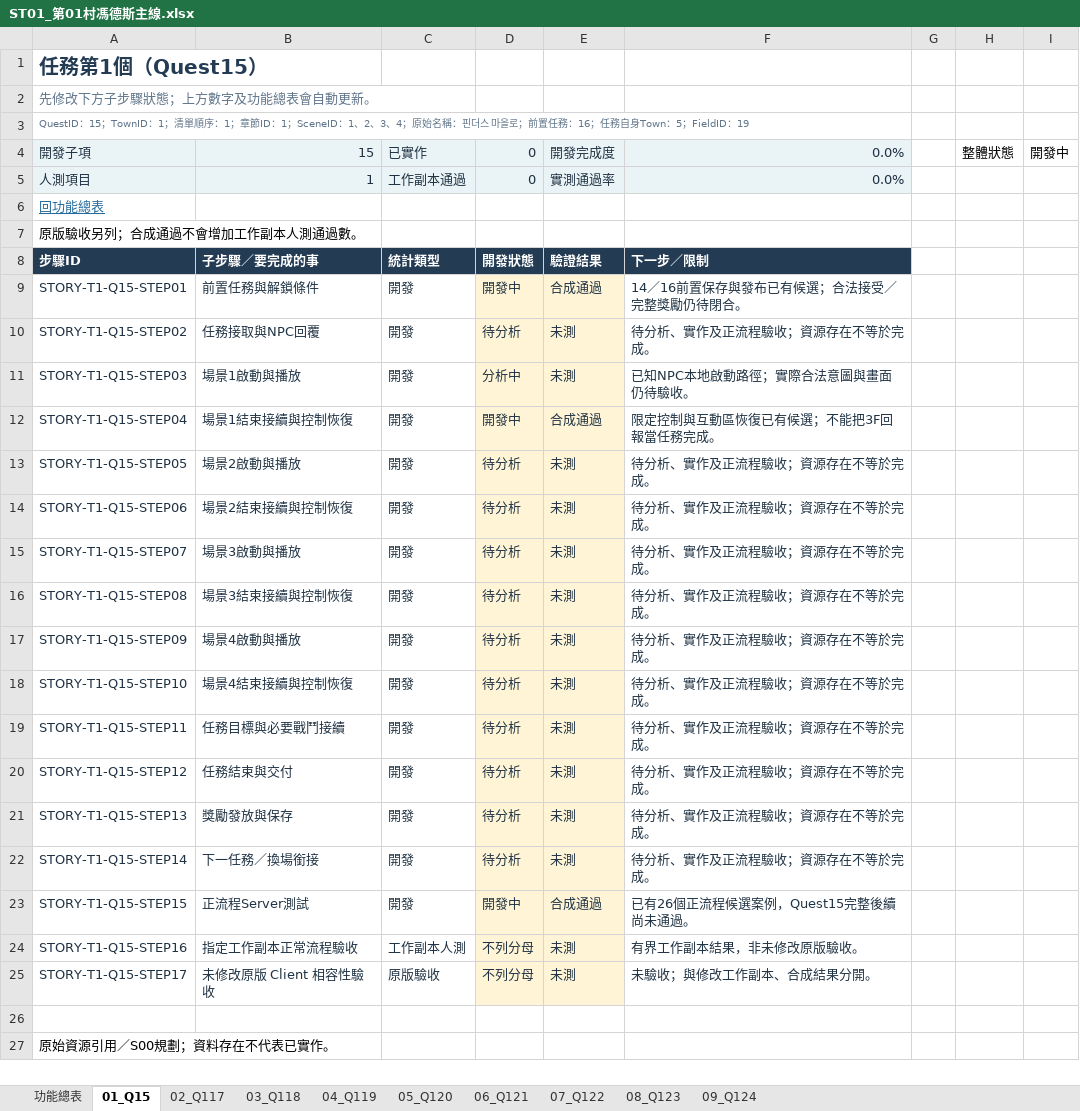
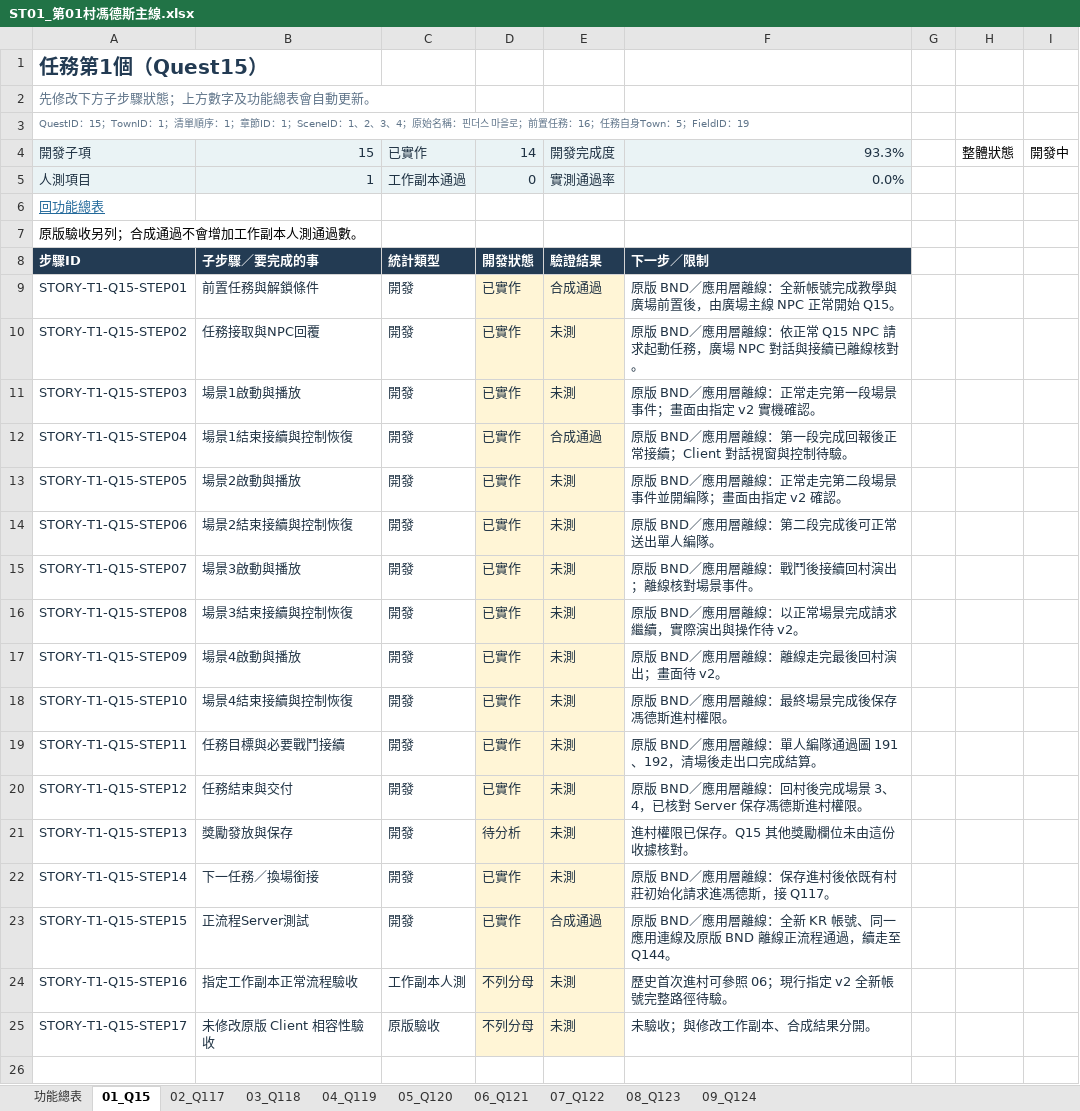
Before and after one commit to we88ec3-prog/ttr_anal_multi, an Excel workbook: workbooks/tartaros-kr/functional-roadmap/ST01_第01村馮德斯主線.xlsx, sheet 01_Q15, drawn as a sheet; only a part is shown; the shorter side is filled out with more unchanged rows; values as stored, in another font and other column widths than the file's, no borders; conditional formats and table styles not drawn; the diff names each change by its address in the sheet, - before the commit and + after, or states it on an @@ line.

```diff
--- a/workbooks/tartaros-kr/functional-roadmap/ST01_第01村馮德斯主線.xlsx (sheet 01_Q15)
+++ b/workbooks/tartaros-kr/functional-roadmap/ST01_第01村馮德斯主線.xlsx (sheet 01_Q15)
-D4: 0
+D4: 14
-F4: 0.0%
+F4: 93.3%
-D9: 開發中
+D9: 已實作
-F9: 14／16前置保存與發布已有候選；合法接受／完整獎勵仍待閉合。
+F9: 原版 BND／應用層離線：全新帳號完成教學與廣場前置後，由廣場主線 NPC 正常開始 Q15。
-D10: 待分析
+D10: 已實作
-F10: 待分析、實作及正流程驗收；資源存在不等於完成。
+F10: 原版 BND／應用層離線：依正常 Q15 NPC 請求起動任務，廣場 NPC 對話與接續已離線核對。
-D11: 分析中
+D11: 已實作
-F11: 已知NPC本地啟動路徑；實際合法意圖與畫面仍待驗收。
+F11: 原版 BND／應用層離線：正常走完第一段場景事件；畫面由指定 v2 實機確認。
-D12: 開發中
+D12: 已實作
-F12: 限定控制與互動區恢復已有候選；不能把3F回報當任務完成。
+F12: 原版 BND／應用層離線：第一段完成回報後正常接續；Client 對話視窗與控制待驗。
-D13:D20: 待分析
+D13:D20: 已實作
-F13: 待分析、實作及正流程驗收；資源存在不等於完成。
+F13: 原版 BND／應用層離線：正常走完第二段場景事件並開編隊；畫面由指定 v2 確認。
-F14: 待分析、實作及正流程驗收；資源存在不等於完成。
+F14: 原版 BND／應用層離線：第二段完成後可正常送出單人編隊。
-F15: 待分析、實作及正流程驗收；資源存在不等於完成。
+F15: 原版 BND／應用層離線：戰鬥後接續回村演出；離線核對場景事件。
-F16: 待分析、實作及正流程驗收；資源存在不等於完成。
+F16: 原版 BND／應用層離線：以正常場景完成請求繼續，實際演出與操作待 v2。
-F17: 待分析、實作及正流程驗收；資源存在不等於完成。
+F17: 原版 BND／應用層離線：離線走完最後回村演出；畫面待 v2。
-F18: 待分析、實作及正流程驗收；資源存在不等於完成。
+F18: 原版 BND／應用層離線：最終場景完成後保存馮德斯進村權限。
-F19: 待分析、實作及正流程驗收；資源存在不等於完成。
+F19: 原版 BND／應用層離線：單人編隊通過圖 191、192，清場後走出口完成結算。
-F20: 待分析、實作及正流程驗收；資源存在不等於完成。
+F20: 原版 BND／應用層離線：回村後完成場景 3、4，已核對 Server 保存馮德斯進村權限。
-F21: 待分析、實作及正流程驗收；資源存在不等於完成。
+F21: 進村權限已保存。Q15 其他獎勵欄位未由這份收據核對。
-D22: 待分析
+D22: 已實作
-F22: 待分析、實作及正流程驗收；資源存在不等於完成。
+F22: 原版 BND／應用層離線：保存進村後依既有村莊初始化請求進馮德斯，接 Q117。
-D23: 開發中
+D23: 已實作
-F23: 已有26個正流程候選案例，Quest15完整後續尚未通過。
+F23: 原版 BND／應用層離線：全新 KR 帳號、同一應用連線及原版 BND 離線正流程通過，續走至 Q144。
-F24: 有界工作副本結果，非未修改原版驗收。
+F24: 歷史首次進村可參照 06；現行指定 v2 全新帳號完整路徑待驗。
```
Also changed, not shown: sheet 功能總表, workbooks/tartaros-kr/06_測試驗收.xlsx, workbooks/tartaros-kr/functional-roadmap/SYS07_副本戰鬥共用.xlsx, 21 other files.
